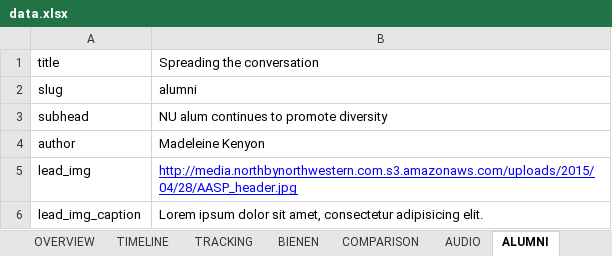
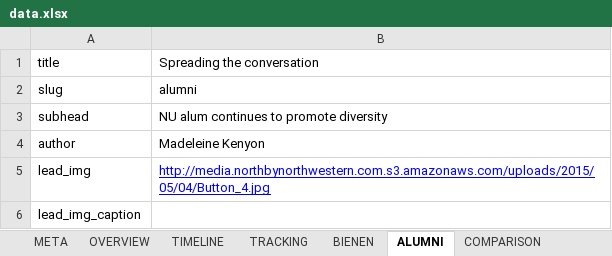
Before and after one commit to northbynorthwestern/asam-studies, an Excel workbook: data.xlsx, sheet ALUMNI, drawn as a sheet; only a part is shown; values as stored, in another font and other column widths than the file's, no borders; charts and pictures not drawn; the diff covers the shown part only; the diff names each change by its address in the sheet, - before the commit and + after, or states it on an @@ line.

```diff
--- a/data.xlsx (sheet ALUMNI)
+++ b/data.xlsx (sheet ALUMNI)
@@ sheet tab order changed: META | OVERVIEW | TIMELINE | TRACKING | BIENEN | ALUMNI | COMPARISON @@
-B5: http://media.northbynorthwestern.com.s3.amazonaws.com/uploads/2015/04/28/AASP_header.jpg
+B5: http://media.northbynorthwestern.com.s3.amazonaws.com/uploads/2015/05/04/Button_4.jpg
-B6: Lorem ipsum dolor sit amet, consectetur adipisicing elit.
+B6: (empty)
```
Also changed, not shown: 1 edited cell elsewhere in this sheet, sheet BIENEN, sheet TRACKING, sheet META, sheet OVERVIEW, 5 other files.
